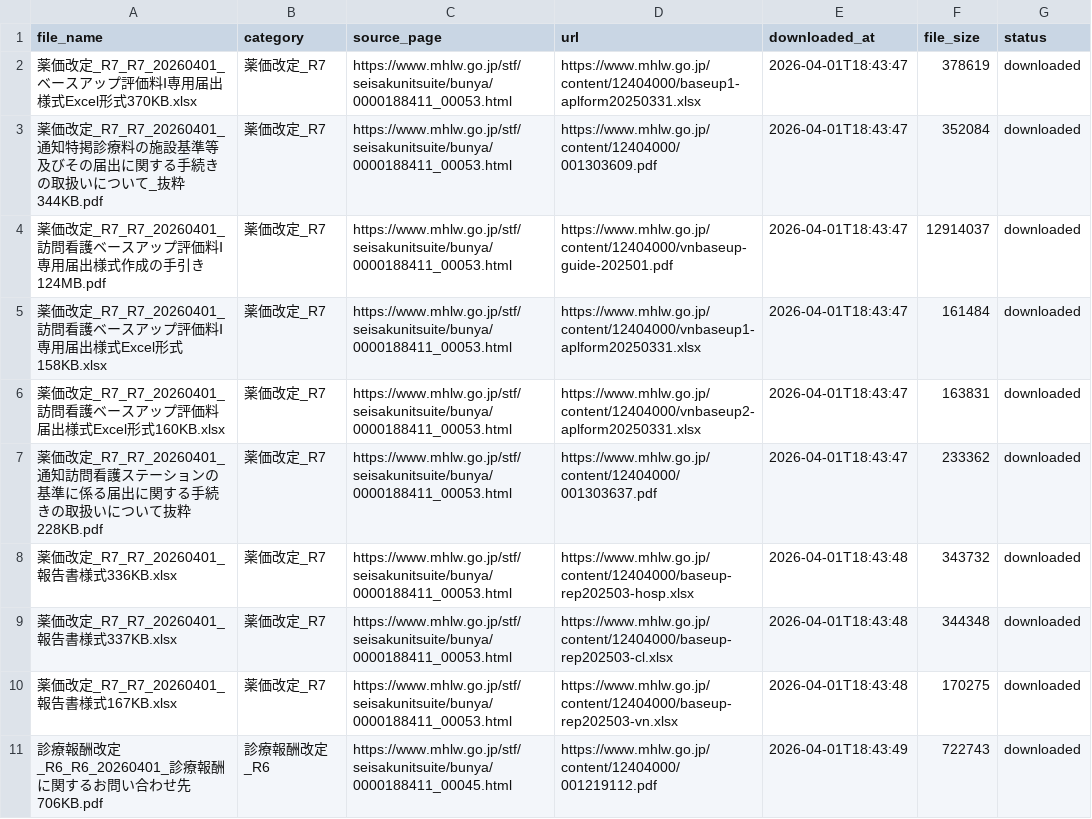
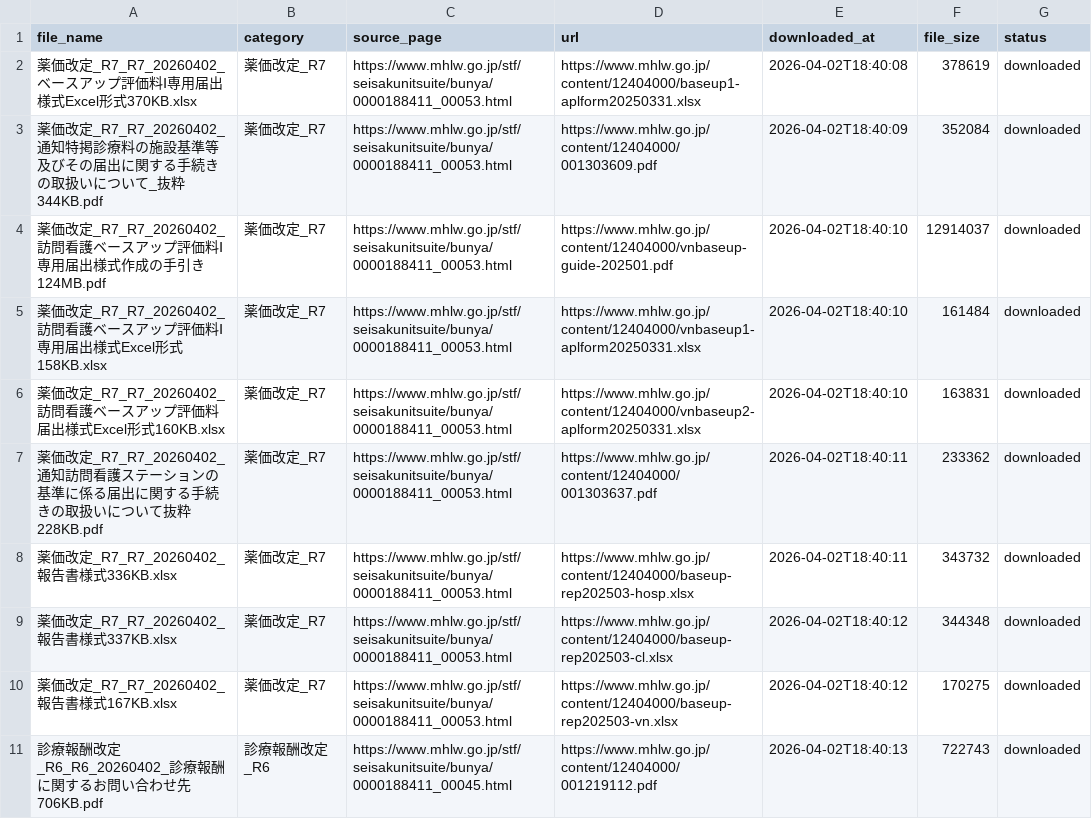
Before and after one commit to yuki0717-hub/shinryouhoshu-download-tool, a CSV file: output/ai-shinryou-db/data/files_list.csv, drawn as a sheet; only a part is shown; the diff covers the shown part only.

```diff
--- a/output/ai-shinryou-db/data/files_list.csv
+++ b/output/ai-shinryou-db/data/files_list.csv
@@ -1,11 +1,11 @@
 file_name,category,source_page,url,downloaded_at,file_size,status
-薬価改定_R7_R7_20260401_ベースアップ評価料Ⅰ専用届出様式Excel形式370KB.xlsx,薬価改定_R7,https://www.mhlw.go.jp/stf/seisakunitsuite/bunya/0000188411_00053.html,https://www.mhlw.go.jp/content/12404000/baseup1-aplform20250331.xlsx,2026-04-01T18:43:47,378619,downloaded
-薬価改定_R7_R7_20260401_通知特掲診療料の施設基準等及びその届出に関する手続きの取扱いについて_抜粋344KB.pdf,薬価改定_R7,https://www.mhlw.go.jp/stf/seisakunitsuite/bunya/0000188411_00053.html,https://www.mhlw.go.jp/content/12404000/001303609.pdf,2026-04-01T18:43:47,352084,downloaded
-薬価改定_R7_R7_20260401_訪問看護ベースアップ評価料Ⅰ専用届出様式作成の手引き124MB.pdf,薬価改定_R7,https://www.mhlw.go.jp/stf/seisakunitsuite/bunya/0000188411_00053.html,https://www.mhlw.go.jp/content/12404000/vnbaseup-guide-202501.pdf,2026-04-01T18:43:47,12914037,downloaded
-薬価改定_R7_R7_20260401_訪問看護ベースアップ評価料Ⅰ専用届出様式Excel形式158KB.xlsx,薬価改定_R7,https://www.mhlw.go.jp/stf/seisakunitsuite/bunya/0000188411_00053.html,https://www.mhlw.go.jp/content/12404000/vnbaseup1-aplform20250331.xlsx,2026-04-01T18:43:47,161484,downloaded
-薬価改定_R7_R7_20260401_訪問看護ベースアップ評価料届出様式Excel形式160KB.xlsx,薬価改定_R7,https://www.mhlw.go.jp/stf/seisakunitsuite/bunya/0000188411_00053.html,https://www.mhlw.go.jp/content/12404000/vnbaseup2-aplform20250331.xlsx,2026-04-01T18:43:47,163831,downloaded
-薬価改定_R7_R7_20260401_通知訪問看護ステーションの基準に係る届出に関する手続きの取扱いについて抜粋228KB.pdf,薬価改定_R7,https://www.mhlw.go.jp/stf/seisakunitsuite/bunya/0000188411_00053.html,https://www.mhlw.go.jp/content/12404000/001303637.pdf,2026-04-01T18:43:47,233362,downloaded
-薬価改定_R7_R7_20260401_報告書様式336KB.xlsx,薬価改定_R7,https://www.mhlw.go.jp/stf/seisakunitsuite/bunya/0000188411_00053.html,https://www.mhlw.go.jp/content/12404000/baseup-rep202503-hosp.xlsx,2026-04-01T18:43:48,343732,downloaded
-薬価改定_R7_R7_20260401_報告書様式337KB.xlsx,薬価改定_R7,https://www.mhlw.go.jp/stf/seisakunitsuite/bunya/0000188411_00053.html,https://www.mhlw.go.jp/content/12404000/baseup-rep202503-cl.xlsx,2026-04-01T18:43:48,344348,downloaded
-薬価改定_R7_R7_20260401_報告書様式167KB.xlsx,薬価改定_R7,https://www.mhlw.go.jp/stf/seisakunitsuite/bunya/0000188411_00053.html,https://www.mhlw.go.jp/content/12404000/baseup-rep202503-vn.xlsx,2026-04-01T18:43:48,170275,downloaded
-診療報酬改定_R6_R6_20260401_診療報酬に関するお問い合わせ先706KB.pdf,診療報酬改定_R6,https://www.mhlw.go.jp/stf/seisakunitsuite/bunya/0000188411_00045.html,https://www.mhlw.go.jp/content/12404000/001219112.pdf,2026-04-01T18:43:49,722743,downloaded
+薬価改定_R7_R7_20260402_ベースアップ評価料Ⅰ専用届出様式Excel形式370KB.xlsx,薬価改定_R7,https://www.mhlw.go.jp/stf/seisakunitsuite/bunya/0000188411_00053.html,https://www.mhlw.go.jp/content/12404000/baseup1-aplform20250331.xlsx,2026-04-02T18:40:08,378619,downloaded
+薬価改定_R7_R7_20260402_通知特掲診療料の施設基準等及びその届出に関する手続きの取扱いについて_抜粋344KB.pdf,薬価改定_R7,https://www.mhlw.go.jp/stf/seisakunitsuite/bunya/0000188411_00053.html,https://www.mhlw.go.jp/content/12404000/001303609.pdf,2026-04-02T18:40:09,352084,downloaded
+薬価改定_R7_R7_20260402_訪問看護ベースアップ評価料Ⅰ専用届出様式作成の手引き124MB.pdf,薬価改定_R7,https://www.mhlw.go.jp/stf/seisakunitsuite/bunya/0000188411_00053.html,https://www.mhlw.go.jp/content/12404000/vnbaseup-guide-202501.pdf,2026-04-02T18:40:10,12914037,downloaded
+薬価改定_R7_R7_20260402_訪問看護ベースアップ評価料Ⅰ専用届出様式Excel形式158KB.xlsx,薬価改定_R7,https://www.mhlw.go.jp/stf/seisakunitsuite/bunya/0000188411_00053.html,https://www.mhlw.go.jp/content/12404000/vnbaseup1-aplform20250331.xlsx,2026-04-02T18:40:10,161484,downloaded
+薬価改定_R7_R7_20260402_訪問看護ベースアップ評価料届出様式Excel形式160KB.xlsx,薬価改定_R7,https://www.mhlw.go.jp/stf/seisakunitsuite/bunya/0000188411_00053.html,https://www.mhlw.go.jp/content/12404000/vnbaseup2-aplform20250331.xlsx,2026-04-02T18:40:10,163831,downloaded
+薬価改定_R7_R7_20260402_通知訪問看護ステーションの基準に係る届出に関する手続きの取扱いについて抜粋228KB.pdf,薬価改定_R7,https://www.mhlw.go.jp/stf/seisakunitsuite/bunya/0000188411_00053.html,https://www.mhlw.go.jp/content/12404000/001303637.pdf,2026-04-02T18:40:11,233362,downloaded
+薬価改定_R7_R7_20260402_報告書様式336KB.xlsx,薬価改定_R7,https://www.mhlw.go.jp/stf/seisakunitsuite/bunya/0000188411_00053.html,https://www.mhlw.go.jp/content/12404000/baseup-rep202503-hosp.xlsx,2026-04-02T18:40:11,343732,downloaded
+薬価改定_R7_R7_20260402_報告書様式337KB.xlsx,薬価改定_R7,https://www.mhlw.go.jp/stf/seisakunitsuite/bunya/0000188411_00053.html,https://www.mhlw.go.jp/content/12404000/baseup-rep202503-cl.xlsx,2026-04-02T18:40:12,344348,downloaded
+薬価改定_R7_R7_20260402_報告書様式167KB.xlsx,薬価改定_R7,https://www.mhlw.go.jp/stf/seisakunitsuite/bunya/0000188411_00053.html,https://www.mhlw.go.jp/content/12404000/baseup-rep202503-vn.xlsx,2026-04-02T18:40:12,170275,downloaded
+診療報酬改定_R6_R6_20260402_診療報酬に関するお問い合わせ先706KB.pdf,診療報酬改定_R6,https://www.mhlw.go.jp/stf/seisakunitsuite/bunya/0000188411_00045.html,https://www.mhlw.go.jp/content/12404000/001219112.pdf,2026-04-02T18:40:13,722743,downloaded
```
Also changed, not shown: 56 edited cells elsewhere in this file, output/ai-hourei-db/data/laws_index.csv, output/ai-shinryou-db/data/comprehensive_index.csv, 50 other files.
